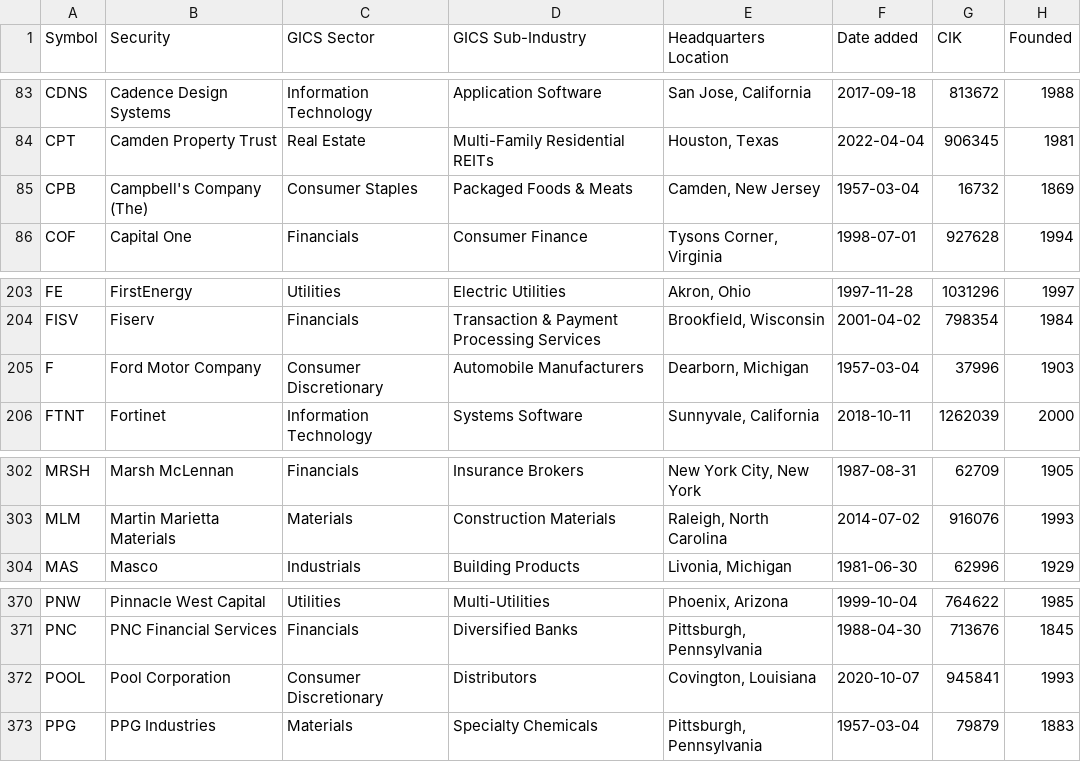
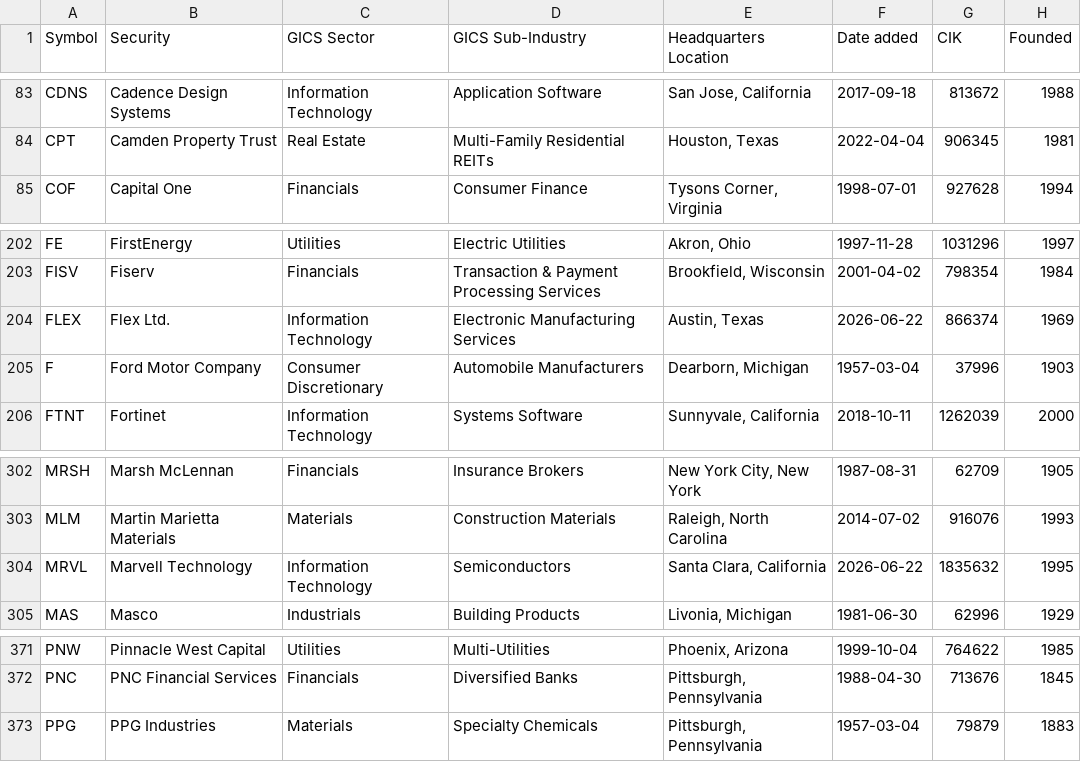
Before and after one commit to thaywebsearch/sp500-list, a CSV file: sp500-table/sp500-table.csv, drawn as a sheet; only a part is shown, gaps mark what is left out.

```diff
--- a/sp500-table/sp500-table.csv
+++ b/sp500-table/sp500-table.csv
@@ -84,3 +84,2 @@ CDNS,Cadence Design Systems,Information Technology,Application Software,"San Jos
 CPT,Camden Property Trust,Real Estate,Multi-Family Residential REITs,"Houston, Texas",2022-04-04,906345,1981
-CPB,Campbell's Company (The),Consumer Staples,Packaged Foods & Meats,"Camden, New Jersey",1957-03-04,16732,1869
 COF,Capital One,Financials,Consumer Finance,"Tysons Corner, Virginia",1998-07-01,927628,1994
@@ -204,2 +203,3 @@ FE,FirstEnergy,Utilities,Electric Utilities,"Akron, Ohio",1997-11-28,1031296,199
 FISV,Fiserv,Financials,Transaction & Payment Processing Services,"Brookfield, Wisconsin",2001-04-02,798354,1984
+FLEX,Flex Ltd.,Information Technology,Electronic Manufacturing Services,"Austin, Texas",2026-06-22,866374,1969
 F,Ford Motor Company,Consumer Discretionary,Automobile Manufacturers,"Dearborn, Michigan",1957-03-04,37996,1903
@@ -303,2 +303,3 @@ MRSH,Marsh McLennan,Financials,Insurance Brokers,"New York City, New York",1987-
 MLM,Martin Marietta Materials,Materials,Construction Materials,"Raleigh, North Carolina",2014-07-02,916076,1993
+MRVL,Marvell Technology,Information Technology,Semiconductors,"Santa Clara, California",2026-06-22,1835632,1995
 MAS,Masco,Industrials,Building Products,"Livonia, Michigan",1981-06-30,62996,1929
@@ -371,3 +372,2 @@ PNW,Pinnacle West Capital,Utilities,Multi-Utilities,"Phoenix, Arizona",1999-10-0
 PNC,PNC Financial Services,Financials,Diversified Banks,"Pittsburgh, Pennsylvania",1988-04-30,713676,1845
-POOL,Pool Corporation,Consumer Discretionary,Distributors,"Covington, Louisiana",2020-10-07,945841,1993
 PPG,PPG Industries,Materials,Specialty Chemicals,"Pittsburgh, Pennsylvania",1957-03-04,79879,1883
```
Also changed, not shown: 1 other file.
